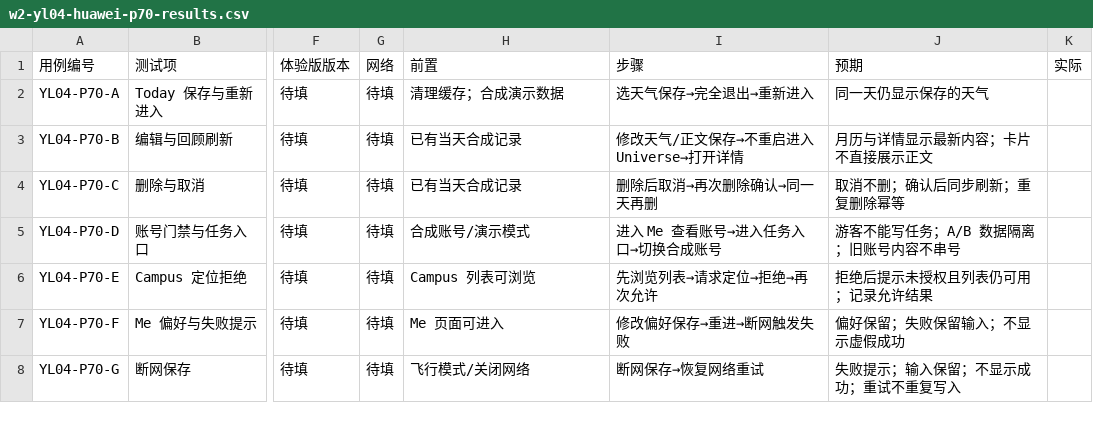
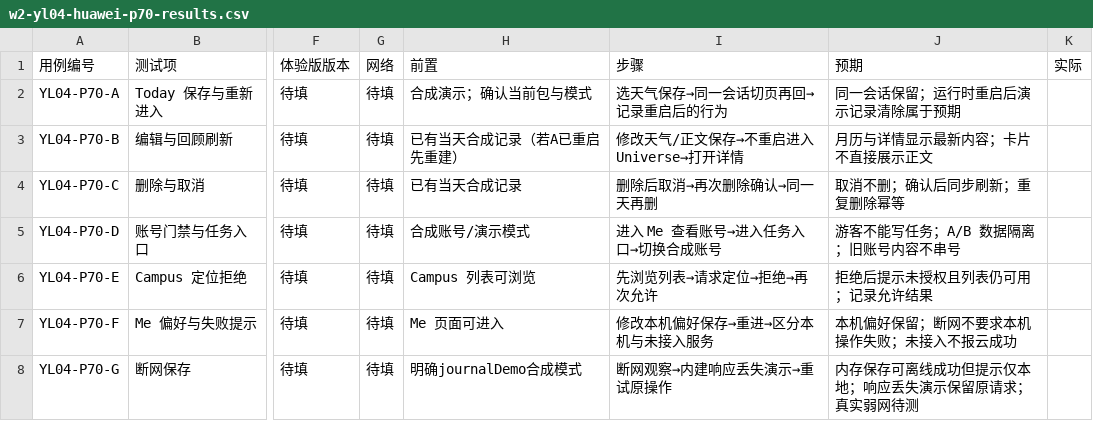
Before and after one commit to HX-Jan/MoodSky, a CSV file: docs/week2/Yuen_Lin/w2-yl04-huawei-p70-results.csv, drawn as a sheet; only a part is shown, gaps mark what is left out; the diff names each change by its address in the sheet, - before the commit and + after, or states it on an @@ line.

```diff
--- a/docs/week2/Yuen_Lin/w2-yl04-huawei-p70-results.csv
+++ b/docs/week2/Yuen_Lin/w2-yl04-huawei-p70-results.csv
-H2 (前置): 清理缓存；合成演示数据
+H2 (前置): 合成演示；确认当前包与模式
-I2 (步骤): 选天气保存→完全退出→重新进入
+I2 (步骤): 选天气保存→同一会话切页再回→记录重启后的行为
-J2 (预期): 同一天仍显示保存的天气
+J2 (预期): 同一会话保留；运行时重启后演示记录清除属于预期
-H3 (前置): 已有当天合成记录
+H3 (前置): 已有当天合成记录（若A已重启先重建）
-I7 (步骤): 修改偏好保存→重进→断网触发失败
+I7 (步骤): 修改本机偏好保存→重进→区分本机与未接入服务
-J7 (预期): 偏好保留；失败保留输入；不显示虚假成功
+J7 (预期): 本机偏好保留；断网不要求本机操作失败；未接入不报云成功
-H8 (前置): 飞行模式/关闭网络
+H8 (前置): 明确journalDemo合成模式
-I8 (步骤): 断网保存→恢复网络重试
+I8 (步骤): 断网观察→内建响应丢失演示→重试原操作
-J8 (预期): 失败提示；输入保留；不显示成功；重试不重复写入
+J8 (预期): 内存保存可离线成功但提示仅本地；响应丢失演示保留原请求；真实弱网待测
```
Also changed, not shown: docs/week2/xiang-hong/task-intake.csv, 14 other files.
